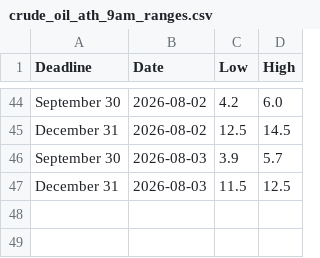
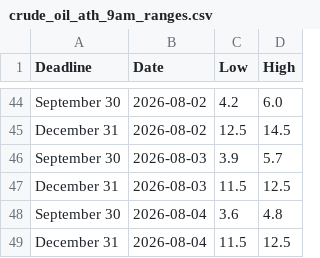
Before and after one commit to Caleblucas1/polymarket-wti-snapshot, a CSV file: crude_oil_ath_9am_ranges.csv, drawn as a sheet; only a part is shown, gaps mark what is left out.

Commit message:
Update daily market snapshots

```diff
--- a/crude_oil_ath_9am_ranges.csv
+++ b/crude_oil_ath_9am_ranges.csv
@@ -47 +47,3 @@ September 30,2026-08-03,3.9,5.7
 December 31,2026-08-03,11.5,12.5
+September 30,2026-08-04,3.6,4.8
+December 31,2026-08-04,11.5,12.5
```
